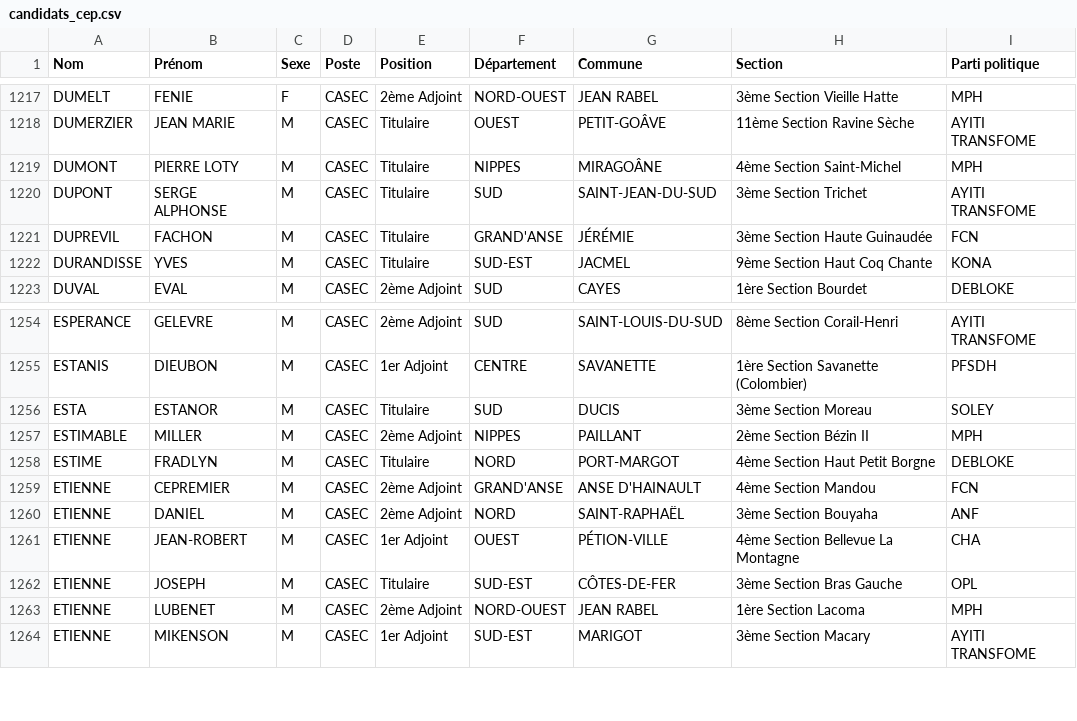
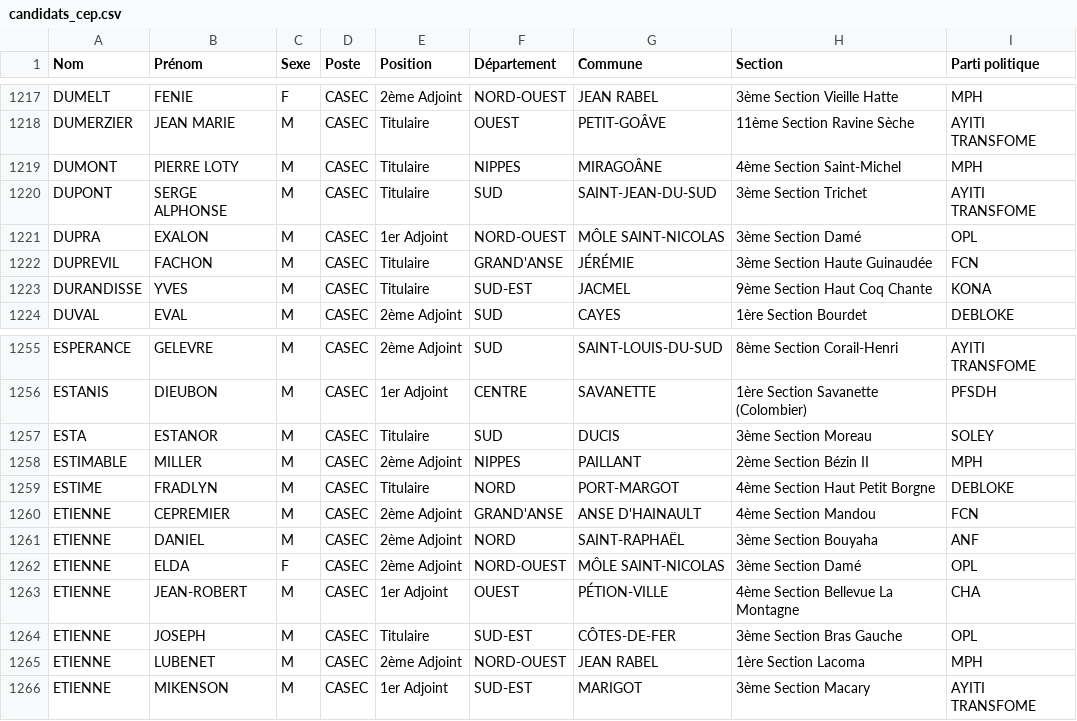
Before and after one commit to ayamr/napvote, a CSV file: data/candidats_cep.csv, drawn as a sheet; only a part is shown, gaps mark what is left out.

```diff
--- a/data/candidats_cep.csv
+++ b/data/candidats_cep.csv
@@ -1220,2 +1220,3 @@
 "DUPONT";"SERGE ALPHONSE";"M";"CASEC";"Titulaire";"SUD";"SAINT-JEAN-DU-SUD";"3ème Section Trichet";"AYITI TRANSFOME"
+"DUPRA";"EXALON";"M";"CASEC";"1er Adjoint";"NORD-OUEST";"MÔLE SAINT-NICOLAS";"3ème Section Damé";"OPL"
 "DUPREVIL";"FACHON";"M";"CASEC";"Titulaire";"GRAND'ANSE";"JÉRÉMIE";"3ème Section Haute Guinaudée";"FCN"
@@ -1260,2 +1261,3 @@
 "ETIENNE";"DANIEL";"M";"CASEC";"2ème Adjoint";"NORD";"SAINT-RAPHAËL";"3ème Section Bouyaha";"ANF"
+"ETIENNE";"ELDA";"F";"CASEC";"2ème Adjoint";"NORD-OUEST";"MÔLE SAINT-NICOLAS";"3ème Section Damé";"OPL"
 "ETIENNE";"JEAN-ROBERT";"M";"CASEC";"1er Adjoint";"OUEST";"PÉTION-VILLE";"4ème Section Bellevue La Montagne";"CHA"
```
Also changed, not shown: 7 other files.
